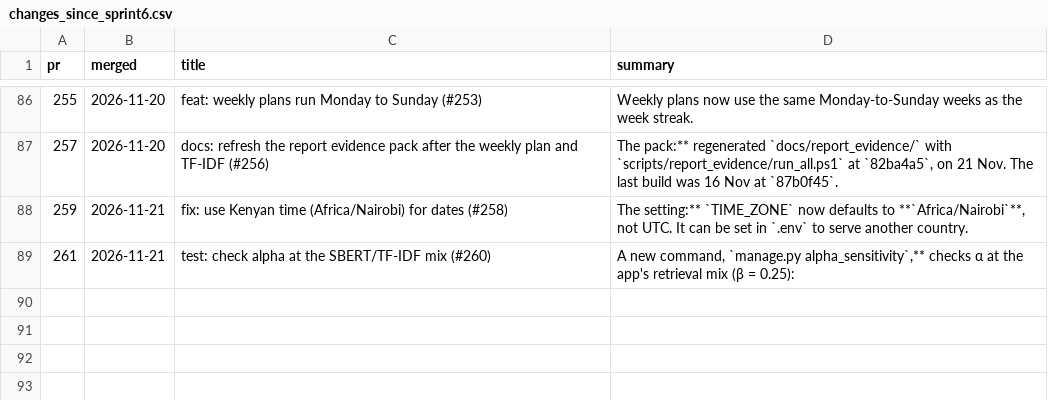
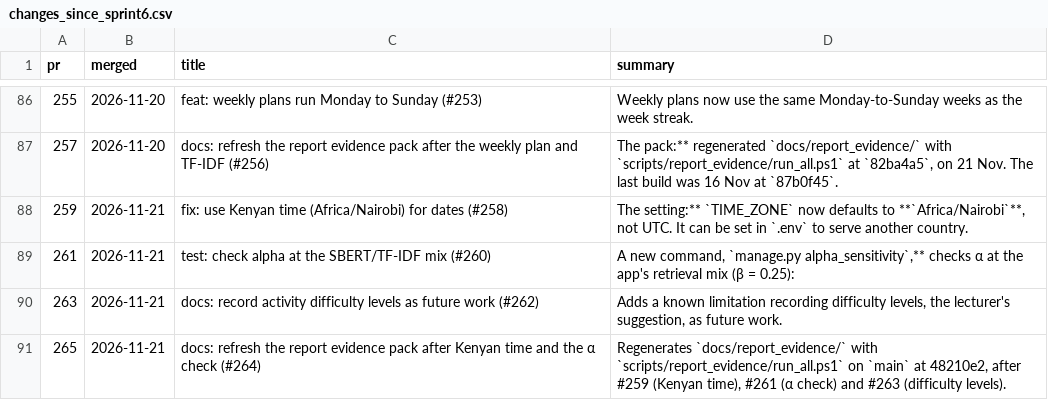
Before and after one commit to Alysa-Gathoni/Nurtura, a CSV file: docs/report_evidence/raw/changes_since_sprint6.csv, drawn as a sheet; only a part is shown, gaps mark what is left out.

Commit message:
docs: final refresh of the report evidence pack before submission (#266)
Regenerated with scripts/report_evidence/run_all.ps1 on main at 45ea972.
The run in #265 was based on a commit before #263, so the stated
limitations now include difficulty levels as future work, and the
repository counts are current (132 merged PRs, 328 commits). Tests
unchanged: backend 714, Flutter 200. The first CI lookup returned
nothing, so the tests page was rebuilt from the saved logs with --reuse.

```diff
--- a/docs/report_evidence/raw/changes_since_sprint6.csv
+++ b/docs/report_evidence/raw/changes_since_sprint6.csv
@@ -89 +89,3 @@ pr,merged,title,summary
 261,2026-11-21,test: check alpha at the SBERT/TF-IDF mix (#260),"A new command, `manage.py alpha_sensitivity`,** checks α at the app's retrieval mix (β = 0.25):"
+263,2026-11-21,docs: record activity difficulty levels as future work (#262),"Adds a known limitation recording difficulty levels, the lecturer's suggestion, as future work."
+265,2026-11-21,docs: refresh the report evidence pack after Kenyan time and the α check (#264),"Regenerates `docs/report_evidence/` with `scripts/report_evidence/run_all.ps1` on `main` at 48210e2, after #259 (Kenyan time), #261 (α check) and #263 (difficulty levels)."
```
Also changed, not shown: docs/report_evidence/raw/latency_runs.csv, docs/report_evidence/raw/limitations.csv, 29 other files.
